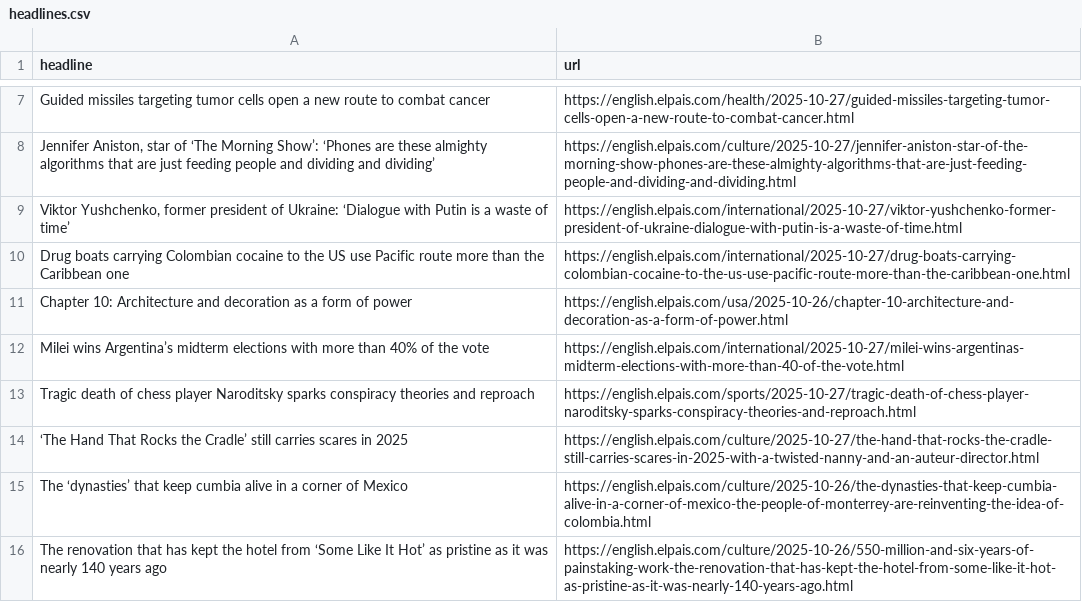
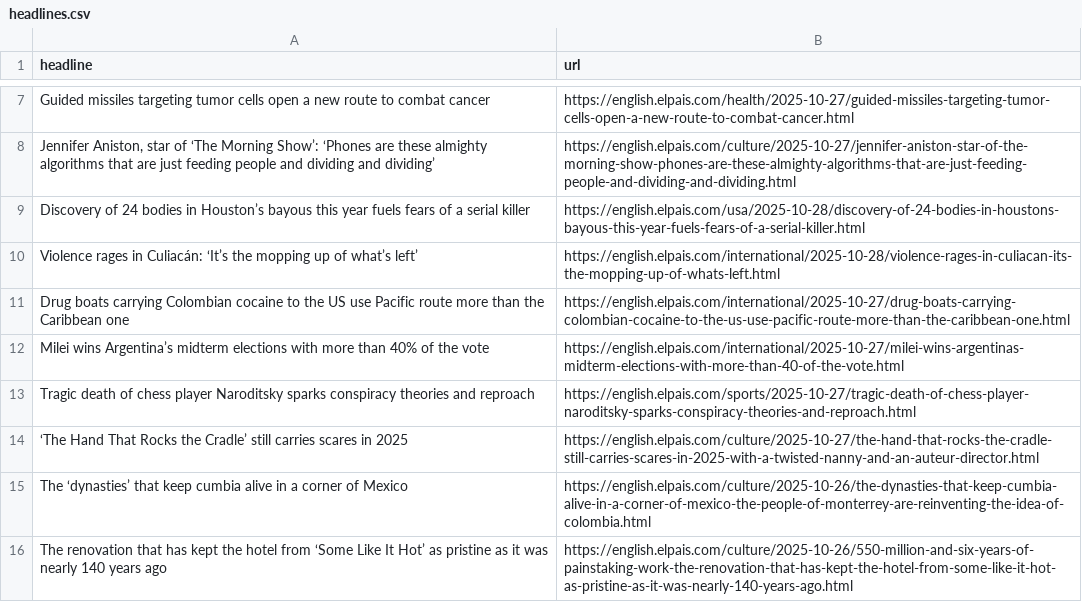
Before and after one commit to LisaMEckardt/el-pais-autoscraper, a CSV file: headlines.csv, drawn as a sheet; only a part is shown, gaps mark what is left out.

```diff
--- a/headlines.csv
+++ b/headlines.csv
@@ -8,5 +8,5 @@ Guided missiles targeting tumor cells open a new route to combat cancer,https://
 "Jennifer Aniston, star of ‘The Morning Show’: ‘Phones are these almighty algorithms that are just feeding people and dividing and dividing’",https://english.elpais.com/culture/2025-10-27/jennifer-aniston-star-of-the-morning-show-phones-are-these-almighty-algorithms-that-are-just-feeding-people-and-dividing-and-dividing.html
-"Viktor Yushchenko, former president of Ukraine: ‘Dialogue with Putin is a waste of time’",https://english.elpais.com/international/2025-10-27/viktor-yushchenko-former-president-of-ukraine-dialogue-with-putin-is-a-waste-of-time.html
+Discovery of 24 bodies in Houston’s bayous this year fuels fears of a serial killer,https://english.elpais.com/usa/2025-10-28/discovery-of-24-bodies-in-houstons-bayous-this-year-fuels-fears-of-a-serial-killer.html
+Violence rages in Culiacán: ‘It’s the mopping up of what’s left’ ,https://english.elpais.com/international/2025-10-28/violence-rages-in-culiacan-its-the-mopping-up-of-whats-left.html
 Drug boats carrying Colombian cocaine to the US use Pacific route more than the Caribbean one,https://english.elpais.com/international/2025-10-27/drug-boats-carrying-colombian-cocaine-to-the-us-use-pacific-route-more-than-the-caribbean-one.html
-Chapter 10: Architecture and decoration as a form of power,https://english.elpais.com/usa/2025-10-26/chapter-10-architecture-and-decoration-as-a-form-of-power.html
 Milei wins Argentina’s midterm elections with more than 40% of the vote,https://english.elpais.com/international/2025-10-27/milei-wins-argentinas-midterm-elections-with-more-than-40-of-the-vote.html
```
